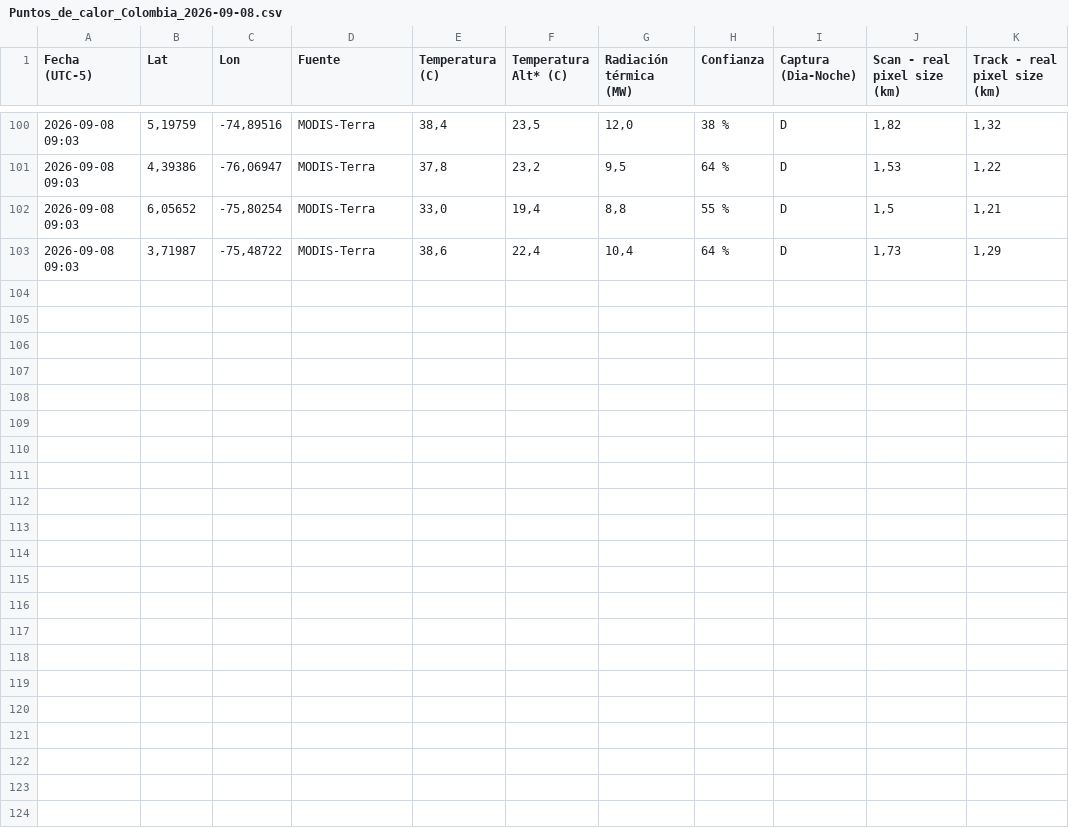
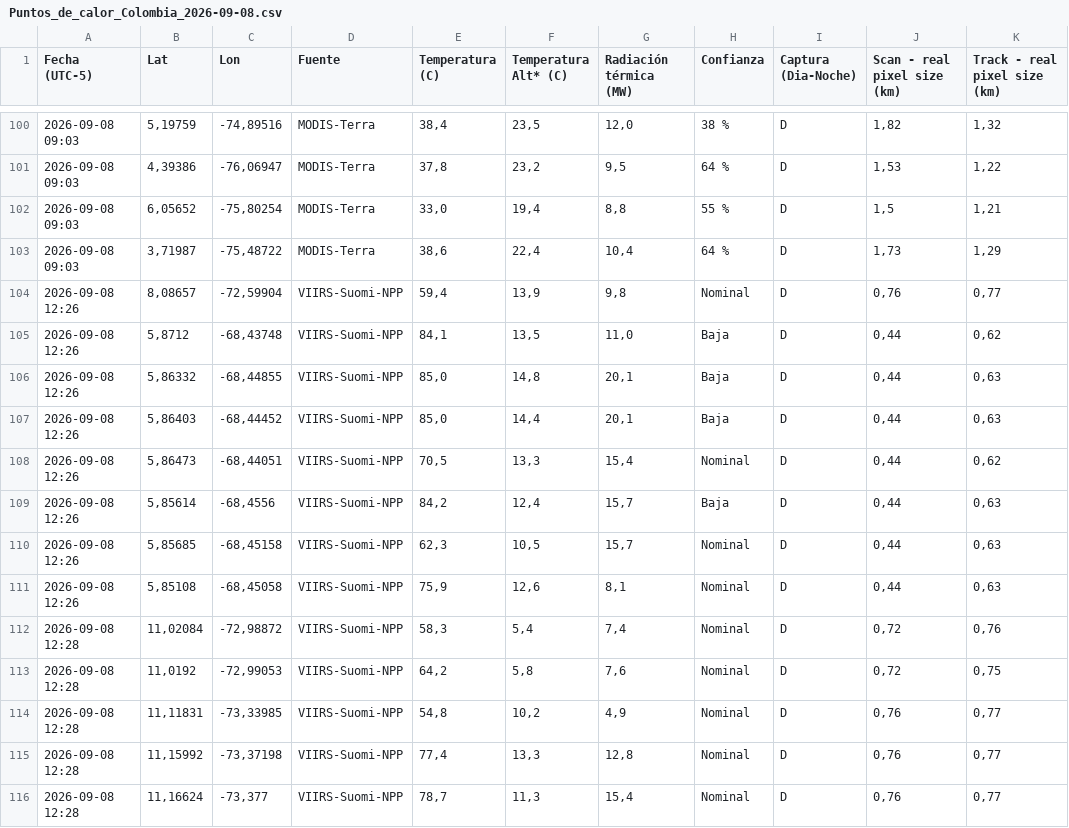
Before and after one commit to jcgomezga/puntos-calor-colombia-dashboard, a CSV file: data/raw/2026/09/Puntos_de_calor_Colombia_2026-09-08.csv, drawn as a sheet; only a part is shown, gaps mark what is left out.

```diff
--- a/data/raw/2026/09/Puntos_de_calor_Colombia_2026-09-08.csv
+++ b/data/raw/2026/09/Puntos_de_calor_Colombia_2026-09-08.csv
@@ -103 +103,14 @@ Fecha (UTC-5);Lat;Lon;Fuente;Temperatura (C);Temperatura Alt* (C);Radiación té
 2026-09-08 09:03;3,71987;-75,48722;MODIS-Terra;38,6;22,4;10,4;64 %;D;1,73;1,29
+2026-09-08 12:26;8,08657;-72,59904;VIIRS-Suomi-NPP;59,4;13,9;9,8;Nominal;D;0,76;0,77
+2026-09-08 12:26;5,8712;-68,43748;VIIRS-Suomi-NPP;84,1;13,5;11,0;Baja;D;0,44;0,62
+2026-09-08 12:26;5,86332;-68,44855;VIIRS-Suomi-NPP;85,0;14,8;20,1;Baja;D;0,44;0,63
+2026-09-08 12:26;5,86403;-68,44452;VIIRS-Suomi-NPP;85,0;14,4;20,1;Baja;D;0,44;0,63
+2026-09-08 12:26;5,86473;-68,44051;VIIRS-Suomi-NPP;70,5;13,3;15,4;Nominal;D;0,44;0,62
+2026-09-08 12:26;5,85614;-68,4556;VIIRS-Suomi-NPP;84,2;12,4;15,7;Baja;D;0,44;0,63
+2026-09-08 12:26;5,85685;-68,45158;VIIRS-Suomi-NPP;62,3;10,5;15,7;Nominal;D;0,44;0,63
+2026-09-08 12:26;5,85108;-68,45058;VIIRS-Suomi-NPP;75,9;12,6;8,1;Nominal;D;0,44;0,63
+2026-09-08 12:28;11,02084;-72,98872;VIIRS-Suomi-NPP;58,3;5,4;7,4;Nominal;D;0,72;0,76
+2026-09-08 12:28;11,0192;-72,99053;VIIRS-Suomi-NPP;64,2;5,8;7,6;Nominal;D;0,72;0,75
+2026-09-08 12:28;11,11831;-73,33985;VIIRS-Suomi-NPP;54,8;10,2;4,9;Nominal;D;0,76;0,77
+2026-09-08 12:28;11,15992;-73,37198;VIIRS-Suomi-NPP;77,4;13,3;12,8;Nominal;D;0,76;0,77
+2026-09-08 12:28;11,16624;-73,377;VIIRS-Suomi-NPP;78,7;11,3;15,4;Nominal;D;0,76;0,77
```
Also changed, not shown: data/metadata/run_log.csv, data/processed/hotspots_2026-09.csv, 20 other files.
